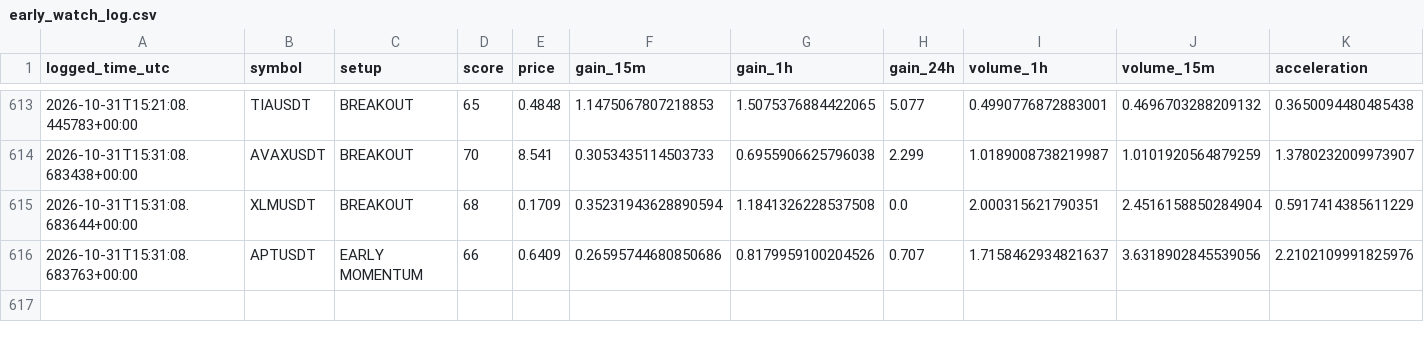
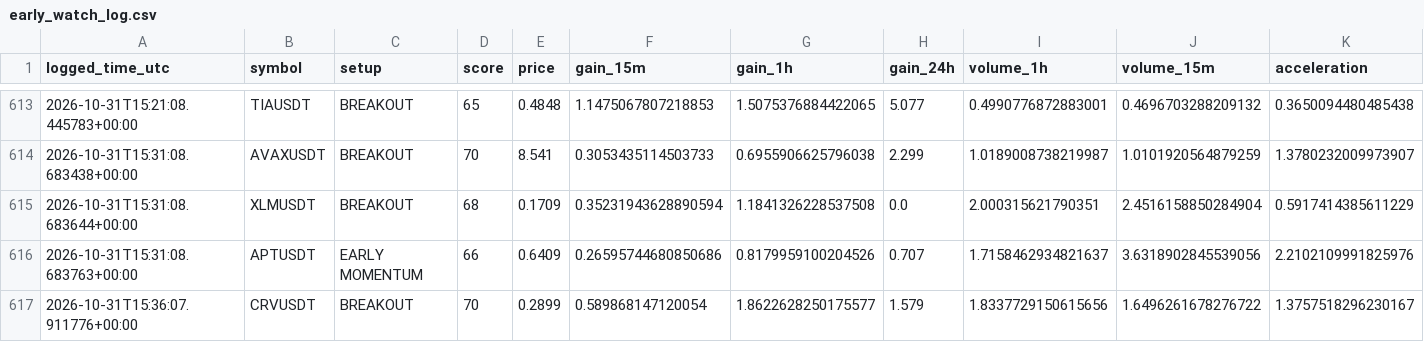
Before and after one commit to islam1977/v3, a CSV file: early_watch_log.csv, drawn as a sheet; only a part is shown, gaps mark what is left out; rows hold the shown columns only; the diff names each change by its address in the sheet, - before the commit and + after, or states it on an @@ line.

```diff
--- a/early_watch_log.csv
+++ b/early_watch_log.csv
+row 617: 2026-10-31T15:36:07.911776+00:00 | CRVUSDT | BREAKOUT | 70 | 0.2899 | 0.589868147120054 | 1.8622628250175577 | 1.579 | 1.8337729150615656 | 1.6496261678276722 | 1.3757518296230167
```
Also changed, not shown: early_scan_diagnostics.csv, 1 other file.
